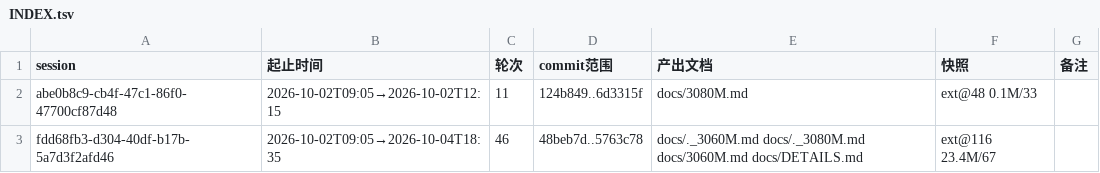
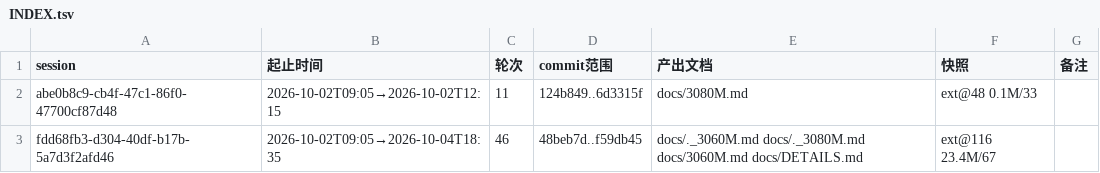
Before and after one commit to luweigen/Strata, a TSV file: _traj/INDEX.tsv, drawn as a sheet.

```diff
--- a/_traj/INDEX.tsv
+++ b/_traj/INDEX.tsv
@@ -2,2 +2,2 @@ session	起止时间	轮次	commit范围	产出文档	快照	备注
 abe0b8c9-cb4f-47c1-86f0-47700cf87d48	2026-10-02T09:05→2026-10-02T12:15	11	124b849..6d3315f	docs/3080M.md	ext@48 0.1M/33	
-fdd68fb3-d304-40df-b17b-5a7d3f2afd46	2026-10-02T09:05→2026-10-04T18:35	46	48beb7d..5763c78	docs/._3060M.md docs/._3080M.md docs/3060M.md docs/DETAILS.md	ext@116 23.4M/67	
+fdd68fb3-d304-40df-b17b-5a7d3f2afd46	2026-10-02T09:05→2026-10-04T18:35	46	48beb7d..f59db45	docs/._3060M.md docs/._3080M.md docs/3060M.md docs/DETAILS.md	ext@116 23.4M/67	
```
Also changed, not shown: 2 other files.
